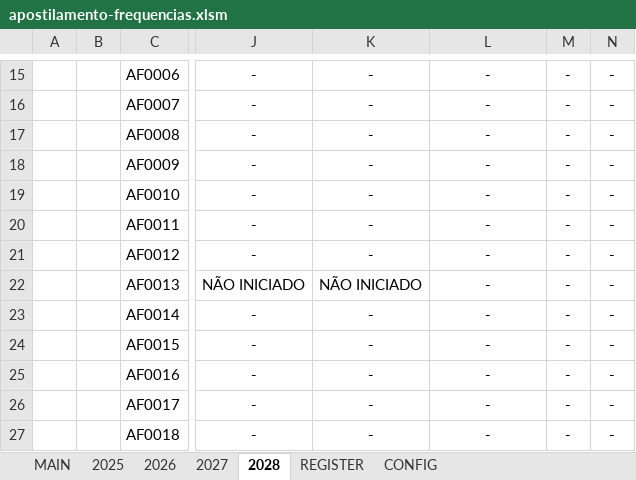
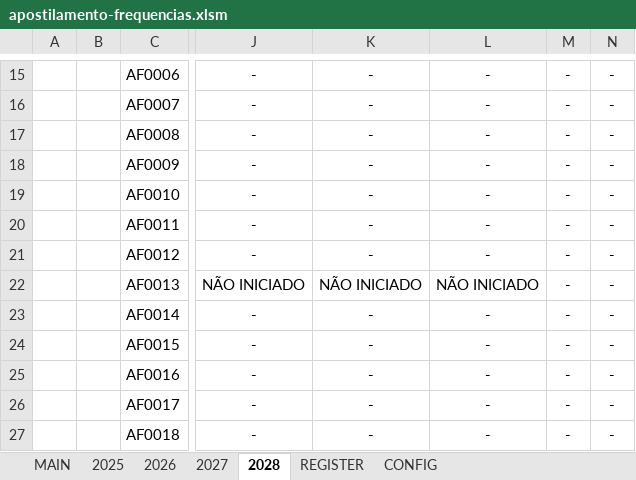
Before and after one commit to NoScandalize/prefeitura-docs, an Excel workbook: arquivos/frequencias/apostilamento-frequencias.xlsm, sheet 2028, drawn as a sheet; only a part is shown, gaps mark what is left out; values as stored, in another font and other column widths than the file's, no borders; conditional formats not drawn; the diff names each change by its address in the sheet, - before the commit and + after, or states it on an @@ line.

```diff
--- a/arquivos/frequencias/apostilamento-frequencias.xlsm (sheet 2028)
+++ b/arquivos/frequencias/apostilamento-frequencias.xlsm (sheet 2028)
-L22: -
+L22: NÃO INICIADO
```
Also changed, not shown: sheet 2026, sheet REGISTER, sheet MAIN, 16 other files.
